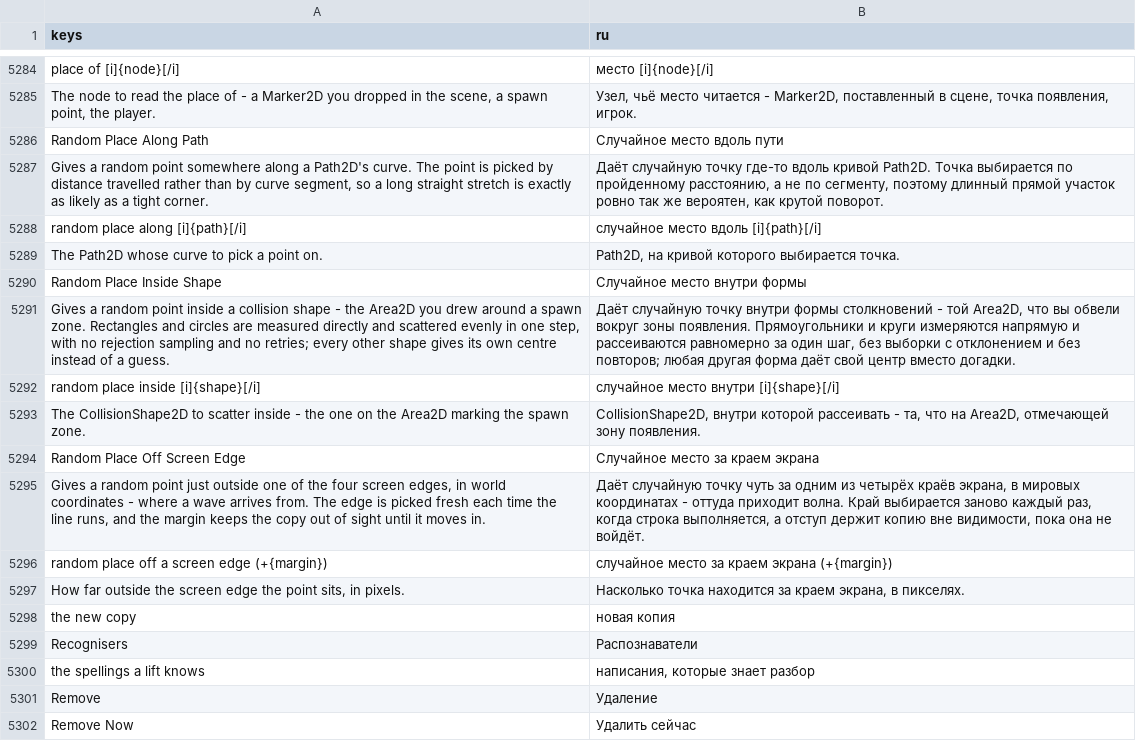
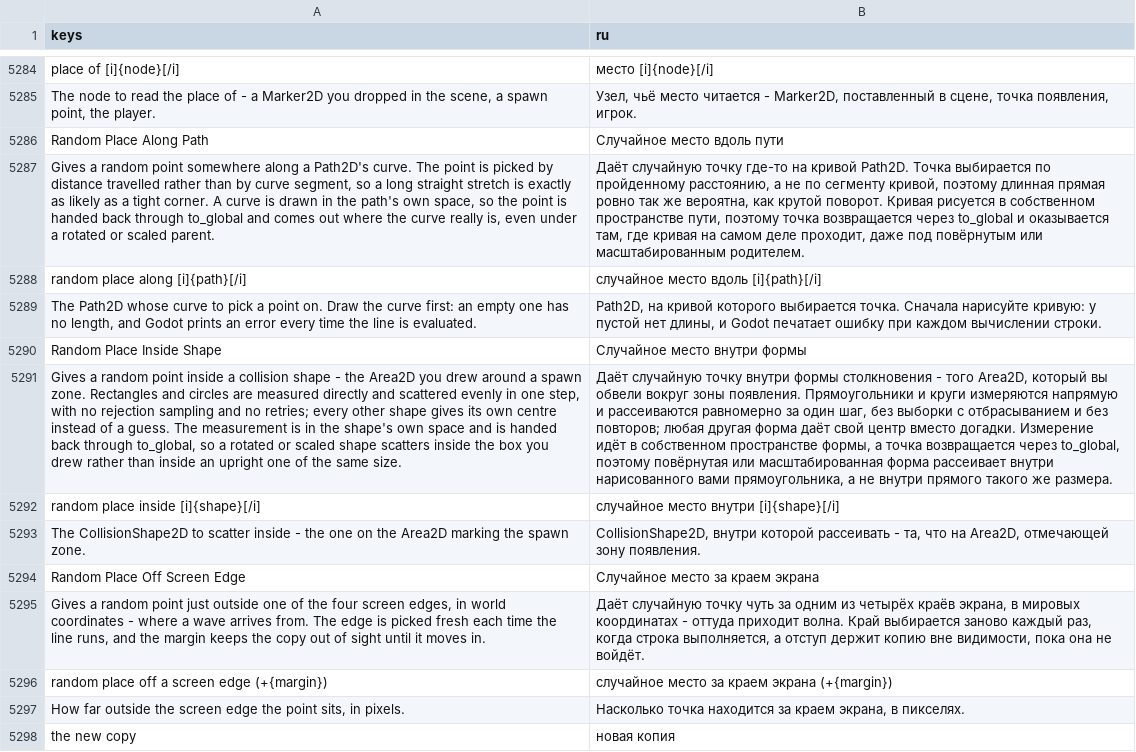
Before and after one commit to SalmanShhh/Godot-EventSheet-Visual-Scripting, a CSV file: addons/eventsheet/translations/ru.csv, drawn as a sheet; only a part is shown, gaps mark what is left out; the shorter side is filled out with more unchanged rows; removed rows and columns are numbered as before the commit, all else as after; the diff names each change by its address in the sheet, - before the commit and + after, or states it on an @@ line.

Commit message:
fix(spawn): the two random placements answer in the world's own frame
Random Place Along Path and Random Place Inside Shape added a LOCAL point to
global_position. That is right only while nothing above the node is rotated or
scaled, and a spawn zone turned to face down a corridor is the commonest thing
in a level there is.

Measured under a parent at (500, 500), turned a quarter turn and scaled twice:
the path row answered (550, 500) where the point on the curve really was
(500, 600), and the shape row put a rectangle's corner at (550, 510) where it
really was (480, 600). Rotation on its own was enough - a rotated
CollisionShape2D under an unrotated parent sampled an upright box that was not
the one drawn.

Both hand the point back through to_global now, which is the one-token spelling
of the transform that was missing. The sampling itself is untouched: a rectangle
is still size * (randf() - 0.5) and a disc still radius * sqrt(randf()), both
even and both one step.

The empty-curve case is stated properly as well. A Path2D with no points gives
the path's own place AND prints "No points in Curve2D." on every evaluation,
which the guide had presented as a quiet degradation - on a per-frame spawner it
is a flooded log. The path field says so where it is filled in.

```diff
--- a/addons/eventsheet/translations/ru.csv
+++ b/addons/eventsheet/translations/ru.csv
-A5287 (keys): …tight corner.
+A5287 (keys): …tight corner. A curve is drawn in the path's own space, so the point is handed back through to_global and comes out where the curve really is, even under a rotated or scaled parent.
-B5287 (ru): …точку где-то вдоль кривой Path2D. Точка выбирается по пройденному расстоянию, а не по сегменту, поэтому длинный прямой участок ровно так же вероятен, как крутой поворот.
+B5287 (ru): …точку где-то на кривой Path2D. Точка выбирается по пройденному расстоянию, а не по сегменту кривой, поэтому длинная прямая ровно так же вероятна, как крутой поворот. Кривая рисуется в собственном пространстве пути, поэтому точка возвращается через to_global и оказывается там, где кривая на самом деле проходит, даже под повёрнутым или масштабированным родителем.
-row 5289: The Path2D whose curve to pick a point on. | Path2D, на кривой которого выбирается точка.
+row 5289: The Path2D whose curve to pick a point on. Draw the curve first: an empty one has no length, and Godot prints an error every time the line is evaluated. | Path2D, на кривой которого выбирается точка. Сначала нарисуйте кривую: у пустой нет длины, и Godot печатает ошибку при каждом вычислении строки.
-A5291 (keys): …a guess.
+A5291 (keys): …a guess. The measurement is in the shape's own space and is handed back through to_global, so a rotated or scaled shape scatters inside the box you drew rather than inside an upright one of the same size.
-B5291 (ru): …внутри формы столкновений - той Area2D, что вы обвели вокруг зоны появления. Прямоугольники и круги измеряются напрямую и рассеиваются равномерно за один шаг, без выборки с отклонением и без повторов; любая другая форма даёт свой центр вместо догадки.
+B5291 (ru): …внутри формы столкновения - того Area2D, который вы обвели вокруг зоны появления. Прямоугольники и круги измеряются напрямую и рассеиваются равномерно за один шаг, без выборки с отбрасыванием и без повторов; любая другая форма даёт свой центр вместо догадки. Измерение идёт в собственном пространстве формы, а точка возвращается через to_global, поэтому повёрнутая или масштабированная форма рассеивает внутри нарисованного вами прямоугольника, а не внутри прямого такого же размера.
```
Also changed, not shown: addons/eventsheet/translations/de.csv, addons/eventsheet/translations/fr.csv, 10 other files.
